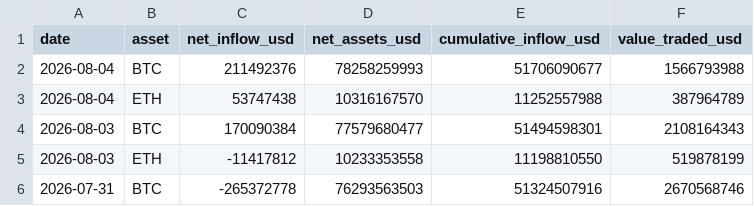
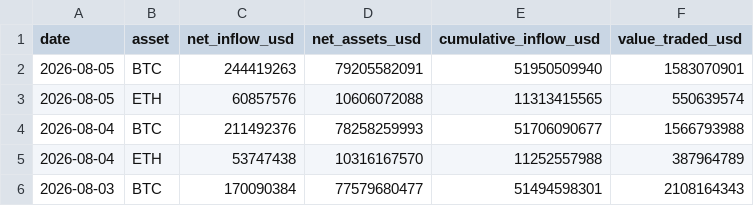
Before and after one commit to bykarantelicom/crypto-datasets, a CSV file: data/etf-flows.csv, drawn as a sheet; only a part is shown; the shorter side is filled out with more unchanged rows.

```diff
--- a/data/etf-flows.csv
+++ b/data/etf-flows.csv
@@ -1,2 +1,4 @@
 date,asset,net_inflow_usd,net_assets_usd,cumulative_inflow_usd,value_traded_usd
+2026-08-05,BTC,244419263,79205582091,51950509940,1583070901
+2026-08-05,ETH,60857576,10606072088,11313415565,550639574
 2026-08-04,BTC,211492376,78258259993,51706090677,1566793988
```
Also changed, not shown: data/listings.csv, 3 other files.
